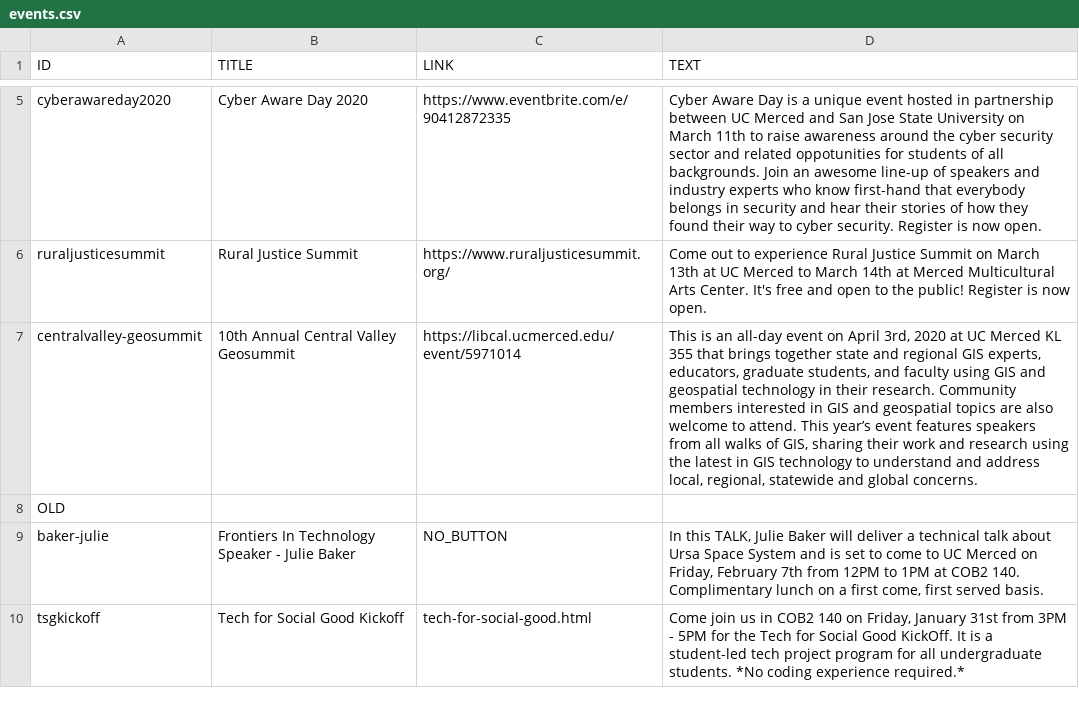
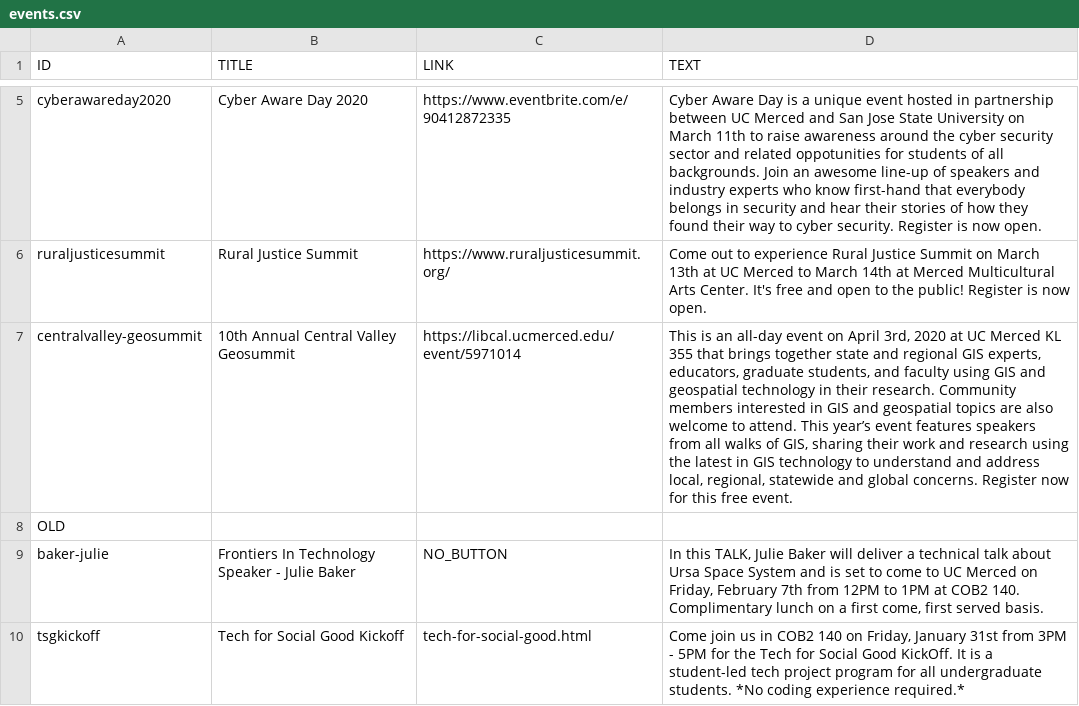
Before and after one commit to citris-ucmerced/citris, a CSV file: events.csv, drawn as a sheet; only a part is shown, gaps mark what is left out; the diff names each change by its address in the sheet, - before the commit and + after, or states it on an @@ line.

Commit message:
added small detail caption on geosummit event

```diff
--- a/events.csv
+++ b/events.csv
-D7 (TEXT): …global concerns.
+D7 (TEXT): …global concerns. Register now for this free event.
```
